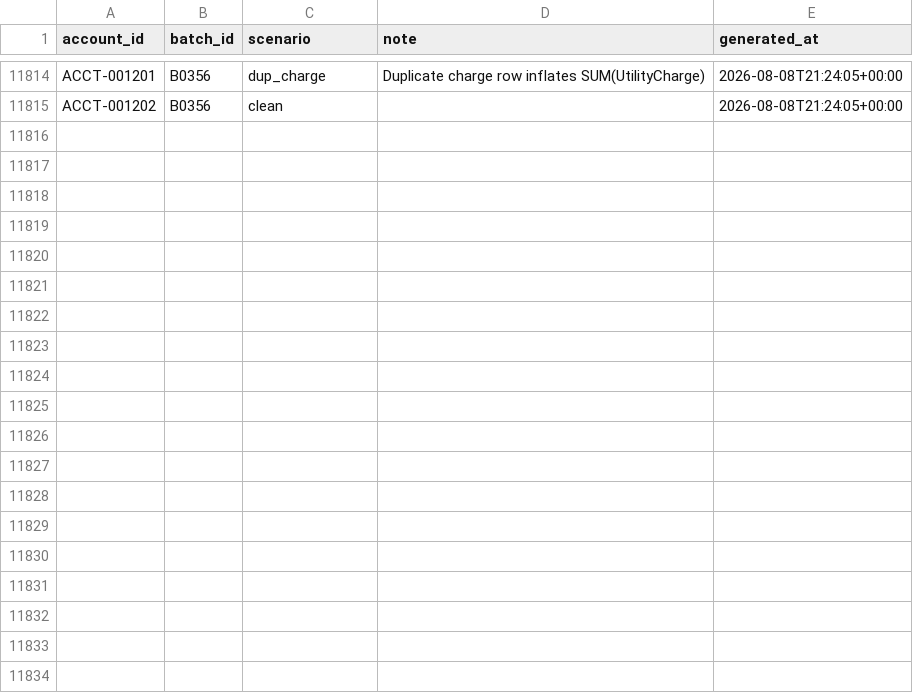
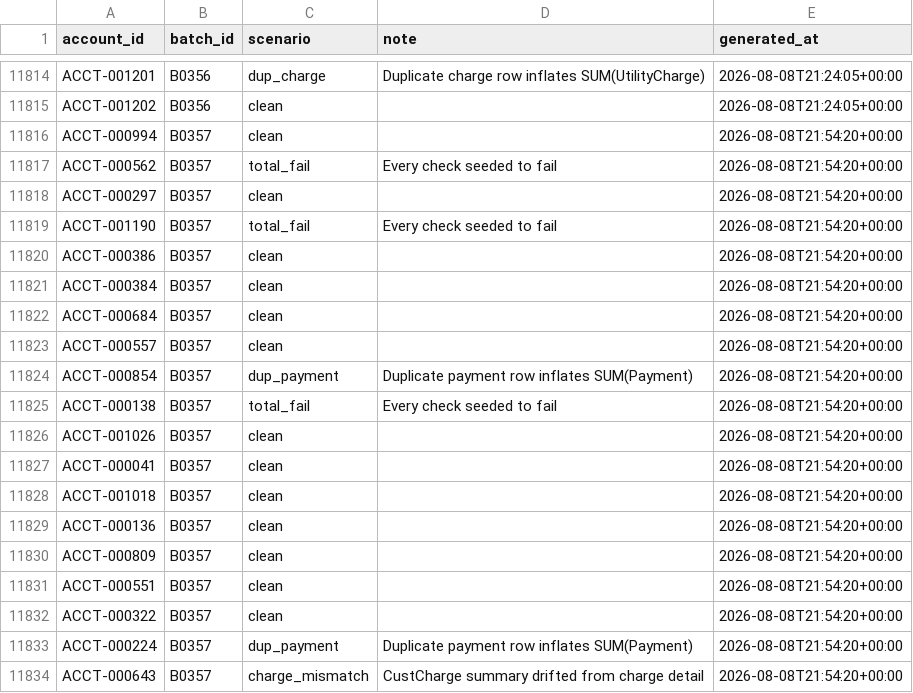
Before and after one commit to jelendu/remit-reconciliation-engine, a CSV file: data_gen/output/_scenarios.csv, drawn as a sheet; only a part is shown, gaps mark what is left out; the diff covers the shown part only; the diff names each change by its address in the sheet, - before the commit and + after, or states it on an @@ line.

```diff
--- a/data_gen/output/_scenarios.csv
+++ b/data_gen/output/_scenarios.csv
+row 11816: ACCT-000994 | B0357 | clean |  | 2026-08-08T21:54:20+00:00
+row 11817: ACCT-000562 | B0357 | total_fail | Every check seeded to fail | 2026-08-08T21:54:20+00:00
+row 11818: ACCT-000297 | B0357 | clean |  | 2026-08-08T21:54:20+00:00
+row 11819: ACCT-001190 | B0357 | total_fail | Every check seeded to fail | 2026-08-08T21:54:20+00:00
+row 11820: ACCT-000386 | B0357 | clean |  | 2026-08-08T21:54:20+00:00
+row 11821: ACCT-000384 | B0357 | clean |  | 2026-08-08T21:54:20+00:00
+row 11822: ACCT-000684 | B0357 | clean |  | 2026-08-08T21:54:20+00:00
+row 11823: ACCT-000557 | B0357 | clean |  | 2026-08-08T21:54:20+00:00
+row 11824: ACCT-000854 | B0357 | dup_payment | Duplicate payment row inflates SUM(Payment) | 2026-08-08T21:54:20+00:00
+row 11825: ACCT-000138 | B0357 | total_fail | Every check seeded to fail | 2026-08-08T21:54:20+00:00
+row 11826: ACCT-001026 | B0357 | clean |  | 2026-08-08T21:54:20+00:00
+row 11827: ACCT-000041 | B0357 | clean |  | 2026-08-08T21:54:20+00:00
+row 11828: ACCT-001018 | B0357 | clean |  | 2026-08-08T21:54:20+00:00
+row 11829: ACCT-000136 | B0357 | clean |  | 2026-08-08T21:54:20+00:00
+row 11830: ACCT-000809 | B0357 | clean |  | 2026-08-08T21:54:20+00:00
+row 11831: ACCT-000551 | B0357 | clean |  | 2026-08-08T21:54:20+00:00
+row 11832: ACCT-000322 | B0357 | clean |  | 2026-08-08T21:54:20+00:00
+row 11833: ACCT-000224 | B0357 | dup_payment | Duplicate payment row inflates SUM(Payment) | 2026-08-08T21:54:20+00:00
+row 11834: ACCT-000643 | B0357 | charge_mismatch | CustCharge summary drifted from charge detail | 2026-08-08T21:54:20+00:00
```
Also changed, not shown: 18 added rows elsewhere in this file, data_gen/output/accounts.csv, data_gen/output/adjustments.csv, 17 other files.
